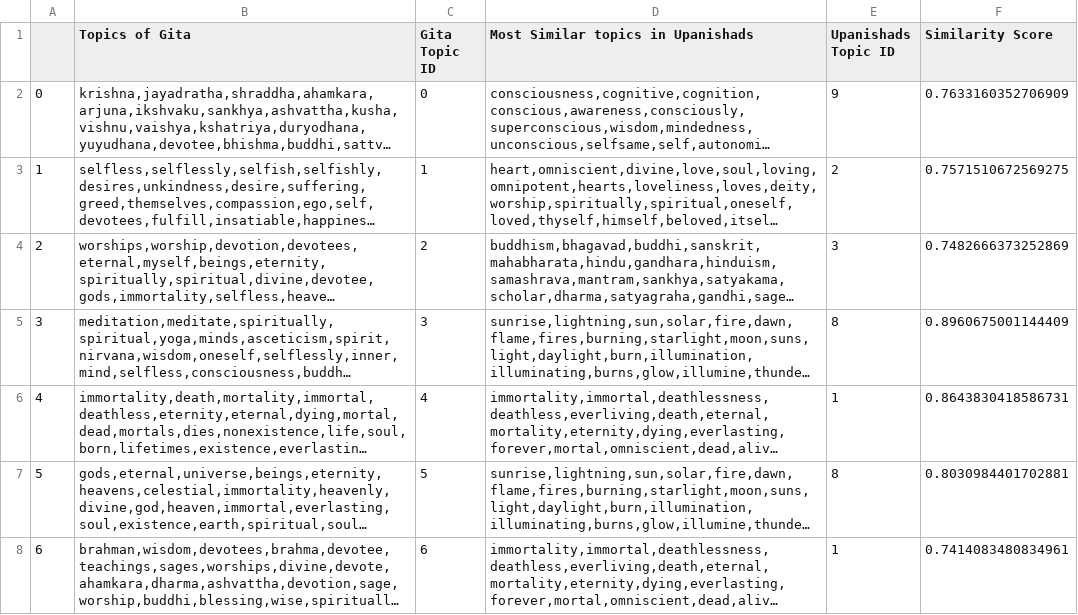
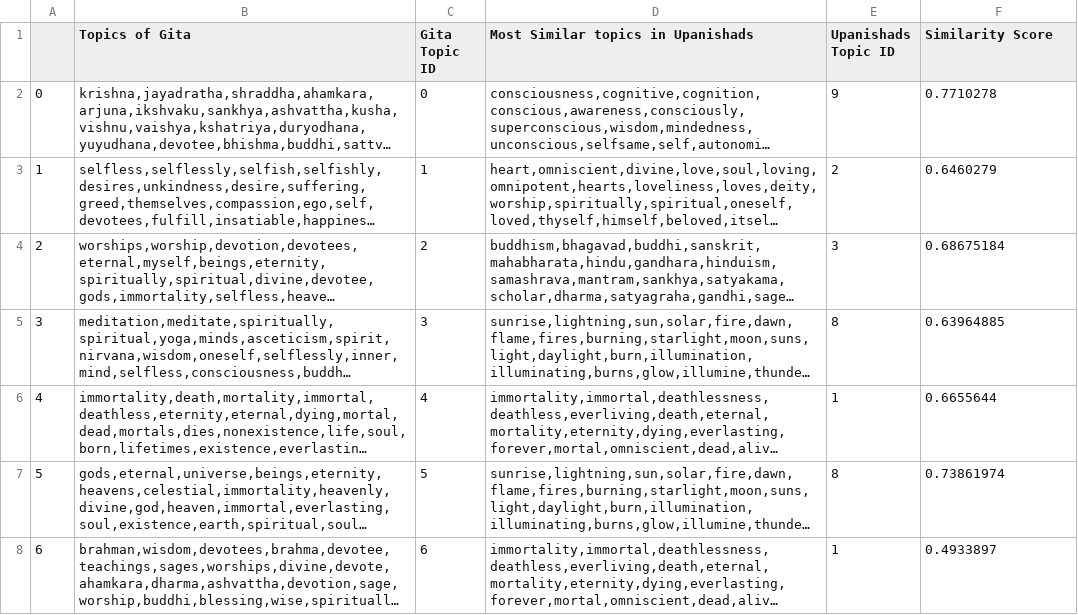
Before and after one commit to sydney-machine-learning/topicmodelling_vedictexts, a CSV file: assets/similar_topics/similar_topics_sbert.csv, drawn as a sheet; only a part is shown; long unchanged cells end in …; the diff covers the shown part only; the diff names each change by its address in the sheet, - before the commit and + after, or states it on an @@ line.

Commit message:
added similarity table

```diff
--- a/assets/similar_topics/similar_topics_sbert.csv
+++ b/assets/similar_topics/similar_topics_sbert.csv
-F2 (Similarity Score): 0.7633160352706909
+F2 (Similarity Score): 0.7710278
-F3 (Similarity Score): 0.7571510672569275
+F3 (Similarity Score): 0.6460279
-F4 (Similarity Score): 0.7482666373252869
+F4 (Similarity Score): 0.68675184
-F5 (Similarity Score): 0.8960675001144409
+F5 (Similarity Score): 0.63964885
-F6 (Similarity Score): 0.8643830418586731
+F6 (Similarity Score): 0.6655644
-F7 (Similarity Score): 0.8030984401702881
+F7 (Similarity Score): 0.73861974
-F8 (Similarity Score): 0.7414083480834961
+F8 (Similarity Score): 0.4933897
```
Also changed, not shown: 9 edited cells elsewhere in this file, assets/similar_topics/similar_topics_use.csv, 2 other files.
